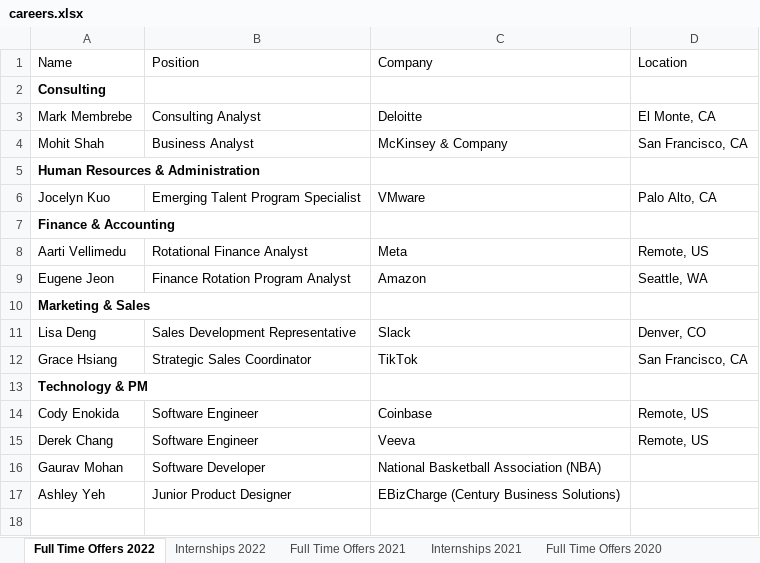
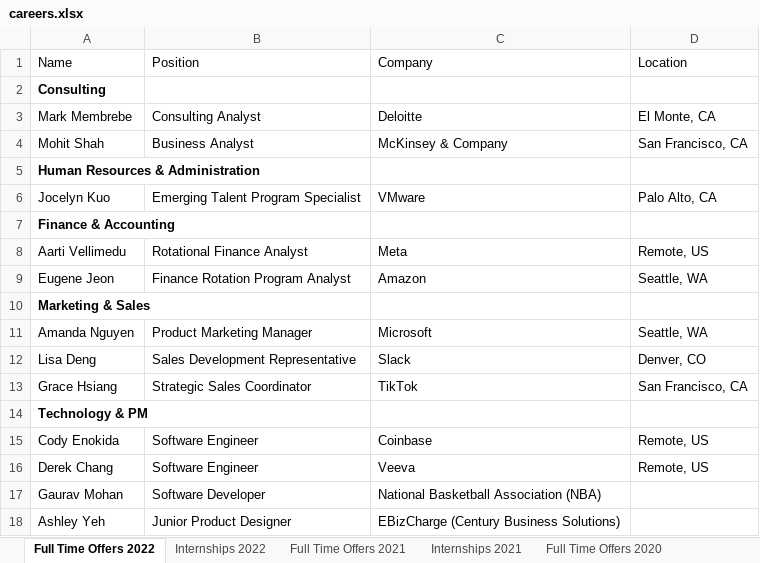
Before and after one commit to dspuci/dspuci-website-gatsby, an Excel workbook: src/data/careers.xlsx, sheet Full Time Offers 2022, drawn as a sheet; values as stored, in another font and other column widths than the file's, no borders; the diff names each change by its address in the sheet, - before the commit and + after, or states it on an @@ line.

Commit message:
added Amanda job

```diff
--- a/src/data/careers.xlsx (sheet Full Time Offers 2022)
+++ b/src/data/careers.xlsx (sheet Full Time Offers 2022)
+row 11: Amanda Nguyen | Product Marketing Manager | Microsoft | Seattle, WA
```
